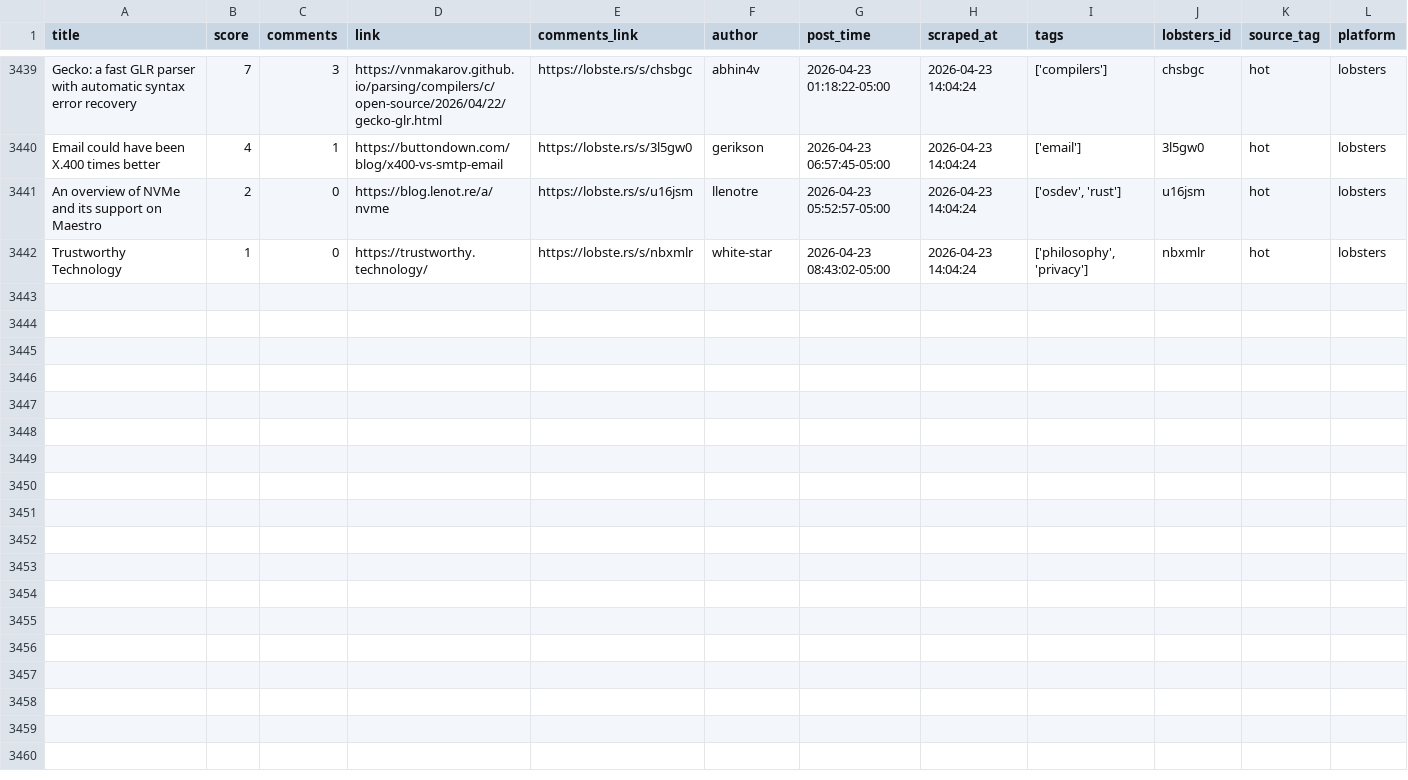
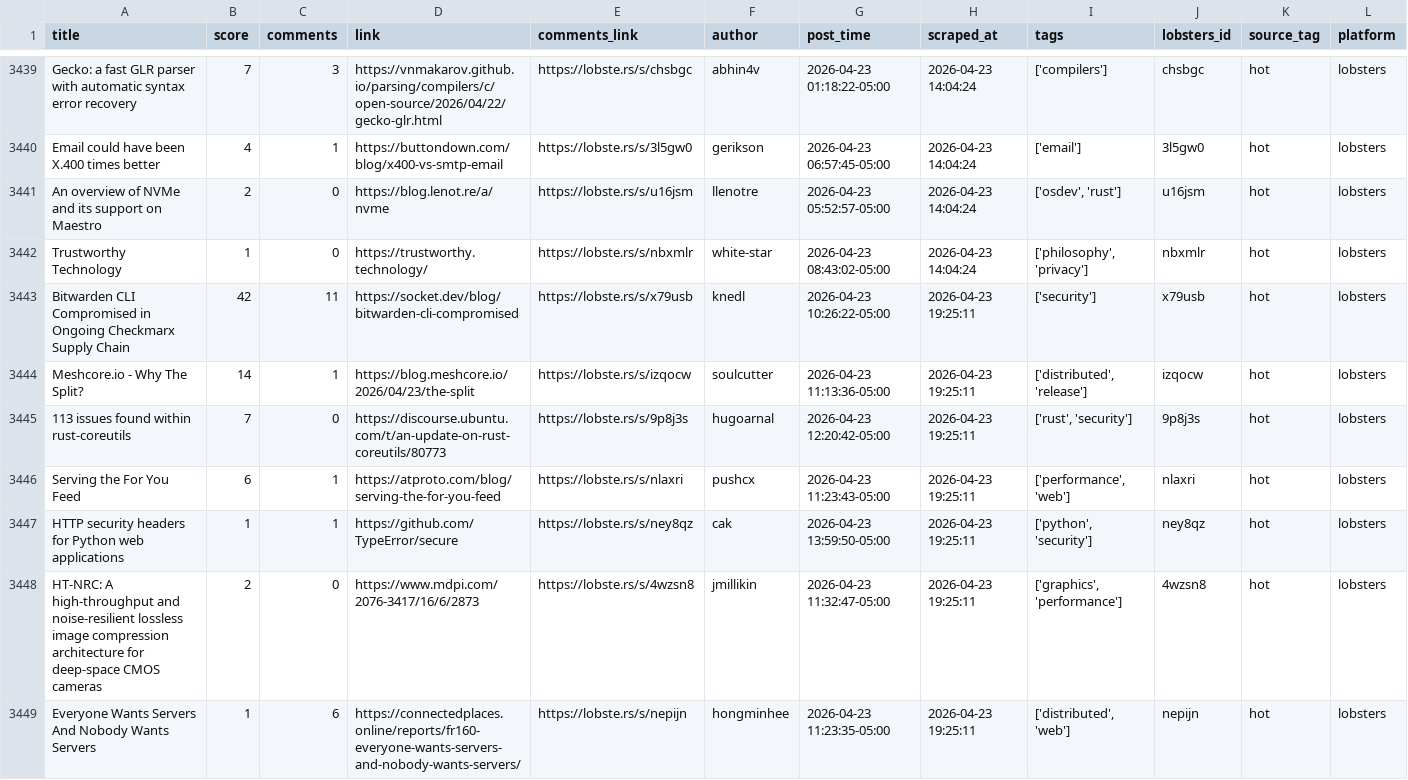
Before and after one commit to codemmaann/web-scrapping-project, a CSV file: clean_data/lobsters_clean.csv, drawn as a sheet; only a part is shown, gaps mark what is left out.

```diff
--- a/clean_data/lobsters_clean.csv
+++ b/clean_data/lobsters_clean.csv
@@ -3442 +3442,8 @@ An overview of NVMe and its support on Maestro,2,0,https://blog.lenot.re/a/nvme,
 Trustworthy Technology,1,0,https://trustworthy.technology/,https://lobste.rs/s/nbxmlr,white-star,2026-04-23 08:43:02-05:00,2026-04-23 14:04:24,"['philosophy', 'privacy']",nbxmlr,hot,lobsters
+Bitwarden CLI Compromised in Ongoing Checkmarx Supply Chain,42,11,https://socket.dev/blog/bitwarden-cli-compromised,https://lobste.rs/s/x79usb,knedl,2026-04-23 10:26:22-05:00,2026-04-23 19:25:11,['security'],x79usb,hot,lobsters
+Meshcore.io - Why The Split?,14,1,https://blog.meshcore.io/2026/04/23/the-split,https://lobste.rs/s/izqocw,soulcutter,2026-04-23 11:13:36-05:00,2026-04-23 19:25:11,"['distributed', 'release']",izqocw,hot,lobsters
+113 issues found within rust-coreutils,7,0,https://discourse.ubuntu.com/t/an-update-on-rust-coreutils/80773,https://lobste.rs/s/9p8j3s,hugoarnal,2026-04-23 12:20:42-05:00,2026-04-23 19:25:11,"['rust', 'security']",9p8j3s,hot,lobsters
+Serving the For You Feed,6,1,https://atproto.com/blog/serving-the-for-you-feed,https://lobste.rs/s/nlaxri,pushcx,2026-04-23 11:23:43-05:00,2026-04-23 19:25:11,"['performance', 'web']",nlaxri,hot,lobsters
+HTTP security headers for Python web applications,1,1,https://github.com/TypeError/secure,https://lobste.rs/s/ney8qz,cak,2026-04-23 13:59:50-05:00,2026-04-23 19:25:11,"['python', 'security']",ney8qz,hot,lobsters
+HT-NRC: A high-throughput and noise-resilient lossless image compression architecture for deep-space CMOS cameras,2,0,https://www.mdpi.com/2076-3417/16/6/2873,https://lobste.rs/s/4wzsn8,jmillikin,2026-04-23 11:32:47-05:00,2026-04-23 19:25:11,"['graphics', 'performance']",4wzsn8,hot,lobsters
+Everyone Wants Servers And Nobody Wants Servers,1,6,https://connectedplaces.online/reports/fr160-everyone-wants-servers-and-nobody-wants-servers/,https://lobste.rs/s/nepijn,hongminhee,2026-04-23 11:23:35-05:00,2026-04-23 19:25:11,"['distributed', 'web']",nepijn,hot,lobsters
```
Also changed, not shown: 10 other files.
